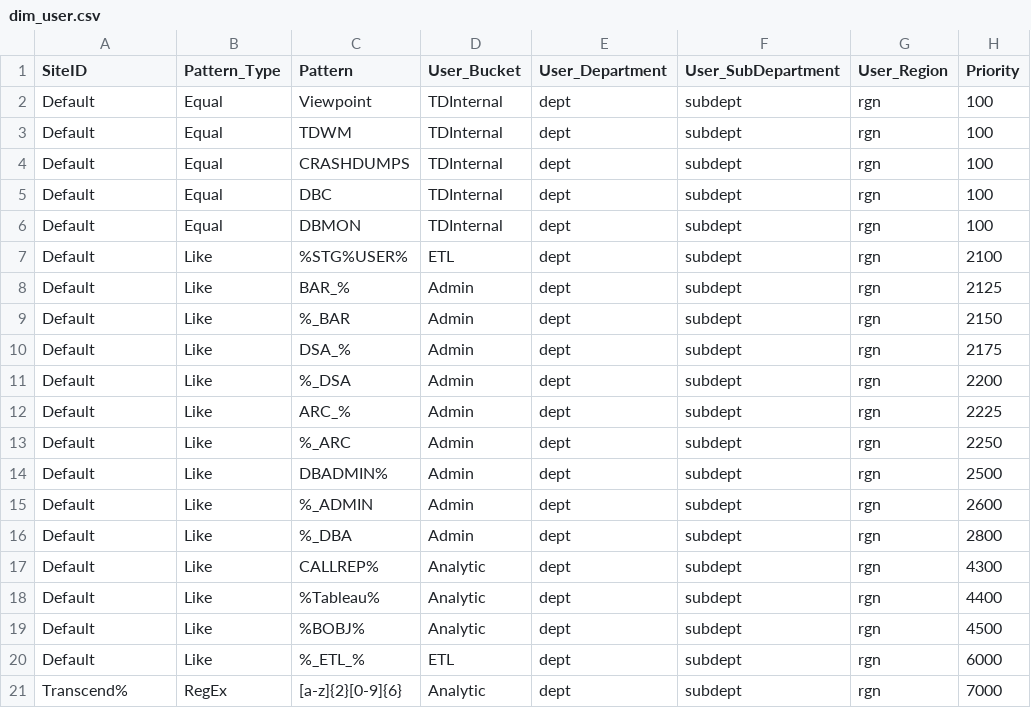
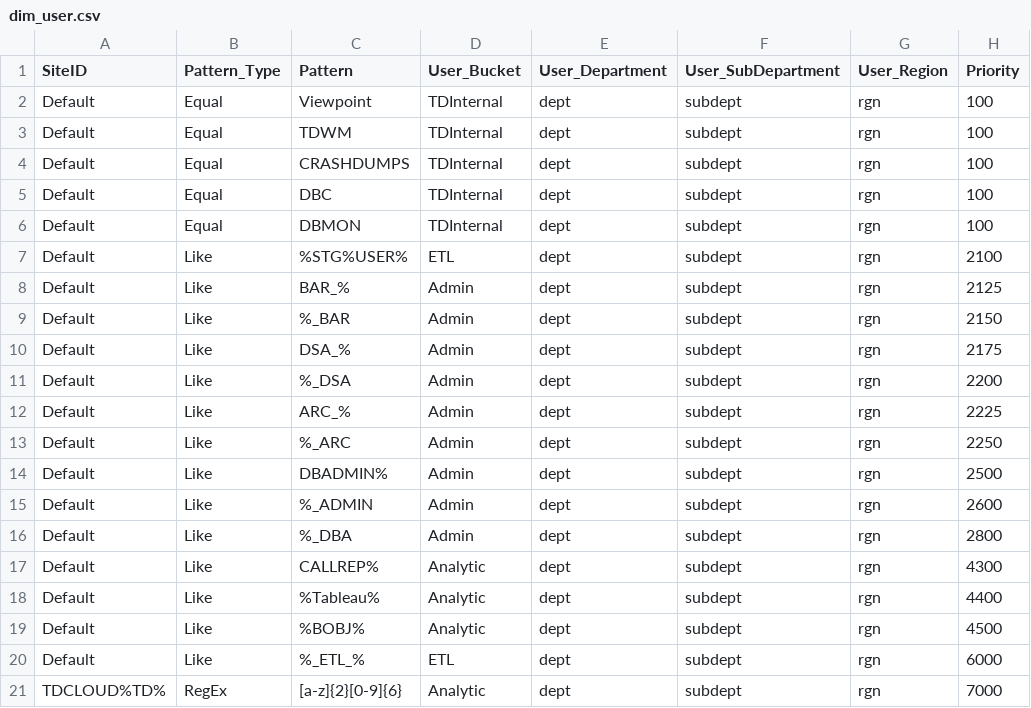
Before and after one commit to tdcoa/sql, a CSV file: sets/dims/dim_user.csv, drawn as a sheet.

Commit message:
update of TopUser fileset, in Success_Plan

```diff
--- a/sets/dims/dim_user.csv
+++ b/sets/dims/dim_user.csv
@@ -20,2 +20,2 @@ Default,Like,%BOBJ%,Analytic,dept,subdept,rgn,4500
 Default,Like,%_ETL_%,ETL,dept,subdept,rgn,6000
-Transcend%,RegEx,[a-z]{2}[0-9]{6},Analytic,dept,subdept,rgn,7000
+TDCLOUD%TD%,RegEx,[a-z]{2}[0-9]{6},Analytic,dept,subdept,rgn,7000
```
Also changed, not shown: 3 other files.
